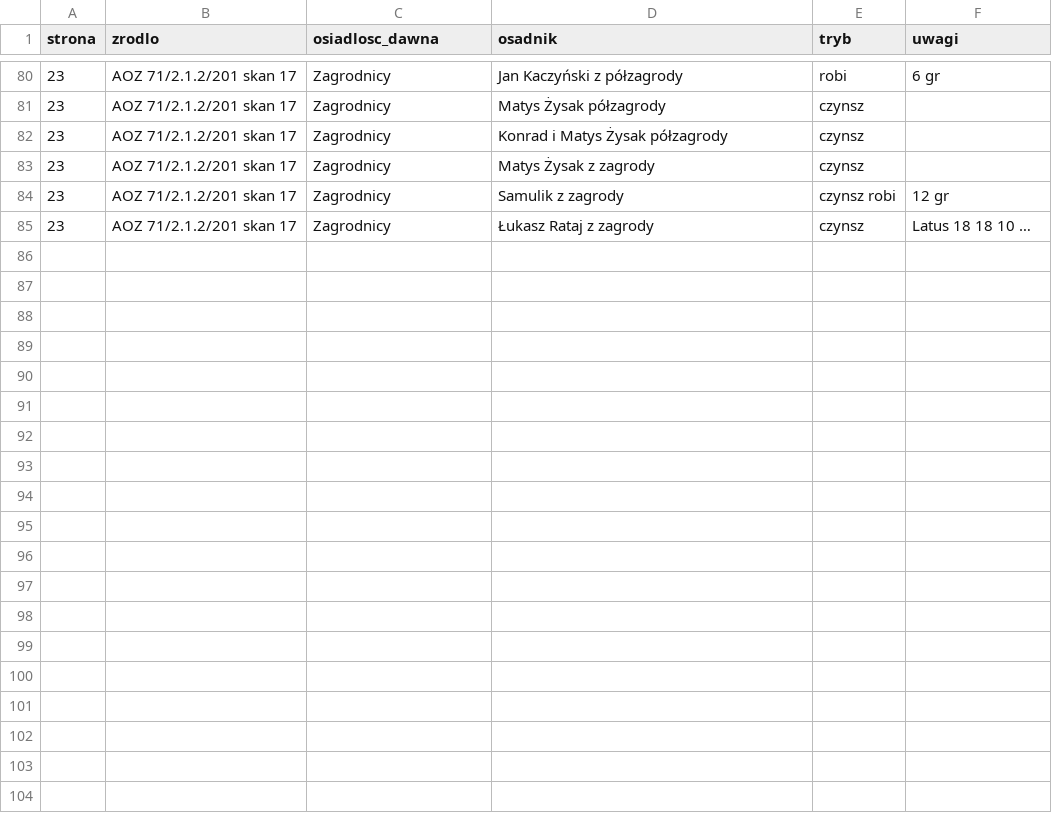
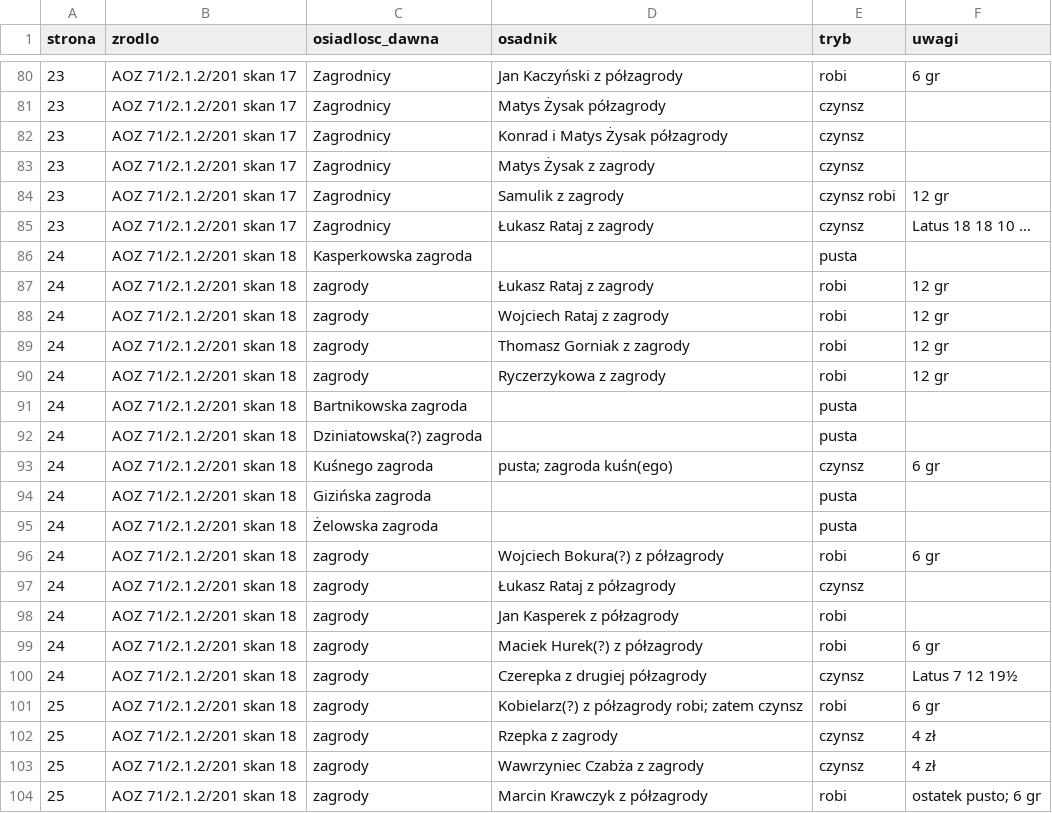
Before and after one commit to toxiconus/genealog-indexer-v7.1, a CSV file: public/konsolidacja/haiku/BLINOW_inwentarz_201_poddani_odczyt_reczny.csv, drawn as a sheet; only a part is shown, gaps mark what is left out; the diff covers the shown part only.

```diff
--- a/public/konsolidacja/haiku/BLINOW_inwentarz_201_poddani_odczyt_reczny.csv
+++ b/public/konsolidacja/haiku/BLINOW_inwentarz_201_poddani_odczyt_reczny.csv
@@ -85 +85,20 @@
 23;AOZ 71/2.1.2/201 skan 17;Zagrodnicy;Łukasz Rataj z zagrody;czynsz;Latus 18 18 10 …
+24;AOZ 71/2.1.2/201 skan 18;Kasperkowska zagroda;;pusta;
+24;AOZ 71/2.1.2/201 skan 18;zagrody;Łukasz Rataj z zagrody;robi;12 gr
+24;AOZ 71/2.1.2/201 skan 18;zagrody;Wojciech Rataj z zagrody;robi;12 gr
+24;AOZ 71/2.1.2/201 skan 18;zagrody;Thomasz Gorniak z zagrody;robi;12 gr
+24;AOZ 71/2.1.2/201 skan 18;zagrody;Ryczerzykowa z zagrody;robi;12 gr
+24;AOZ 71/2.1.2/201 skan 18;Bartnikowska zagroda;;pusta;
+24;AOZ 71/2.1.2/201 skan 18;Dziniatowska(?) zagroda;;pusta;
+24;AOZ 71/2.1.2/201 skan 18;Kuśnego zagroda;"pusta; zagroda kuśn(ego)";czynsz;6 gr
+24;AOZ 71/2.1.2/201 skan 18;Gizińska zagroda;;pusta;
+24;AOZ 71/2.1.2/201 skan 18;Żelowska zagroda;;pusta;
+24;AOZ 71/2.1.2/201 skan 18;zagrody;Wojciech Bokura(?) z półzagrody;robi;6 gr
+24;AOZ 71/2.1.2/201 skan 18;zagrody;Łukasz Rataj z półzagrody;czynsz;
+24;AOZ 71/2.1.2/201 skan 18;zagrody;Jan Kasperek z półzagrody;robi;
+24;AOZ 71/2.1.2/201 skan 18;zagrody;Maciek Hurek(?) z półzagrody;robi;6 gr
+24;AOZ 71/2.1.2/201 skan 18;zagrody;Czerepka z drugiej półzagrody;czynsz;Latus 7 12 19½
+25;AOZ 71/2.1.2/201 skan 18;zagrody;"Kobielarz(?) z półzagrody robi; zatem czynsz";robi;6 gr
+25;AOZ 71/2.1.2/201 skan 18;zagrody;Rzepka z zagrody;czynsz;4 zł
+25;AOZ 71/2.1.2/201 skan 18;zagrody;Wawrzyniec Czabża z zagrody;czynsz;4 zł
+25;AOZ 71/2.1.2/201 skan 18;zagrody;Marcin Krawczyk z półzagrody;robi;"ostatek pusto; 6 gr"
```
Also changed, not shown: 17 added rows elsewhere in this file, 1 other file.
